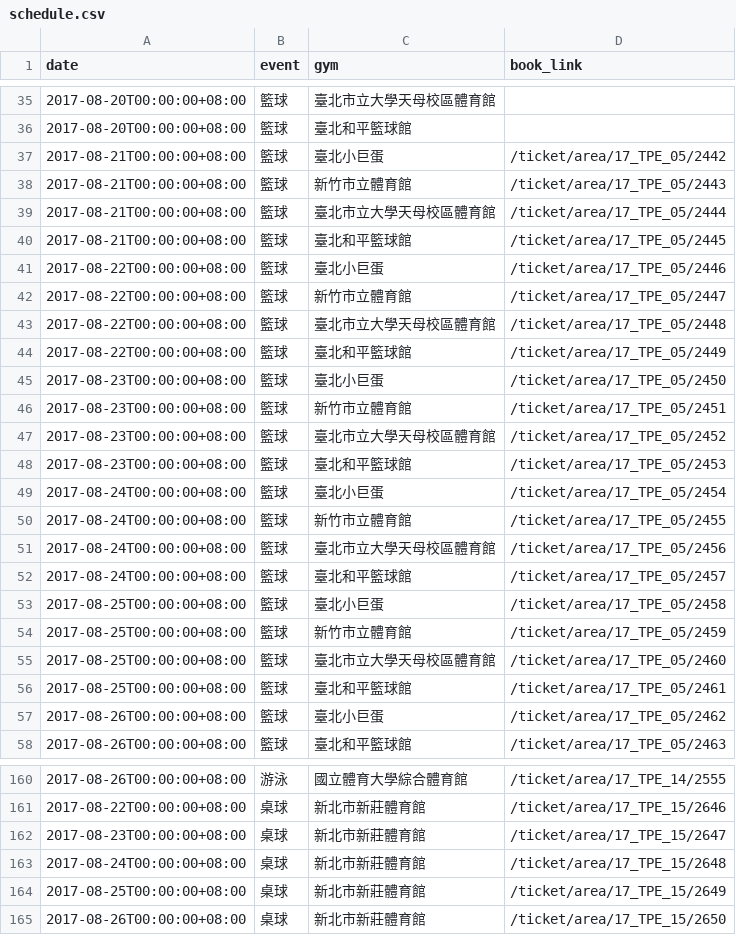
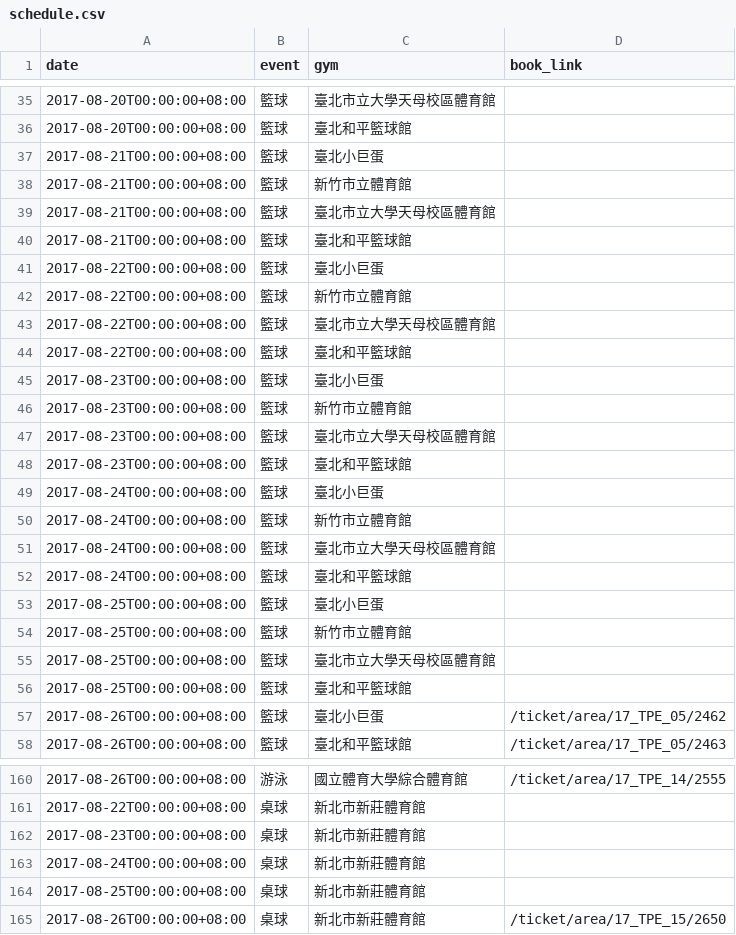
Before and after one commit to WendellLiu/universiade_crawler, a CSV file: output/schedule.csv, drawn as a sheet; only a part is shown, gaps mark what is left out; the diff covers the shown part only.

```diff
--- a/output/schedule.csv
+++ b/output/schedule.csv
@@ -36,22 +36,22 @@ date,event,gym,book_link
 2017-08-20T00:00:00+08:00,籃球,臺北和平籃球館,
-2017-08-21T00:00:00+08:00,籃球,臺北小巨蛋,/ticket/area/17_TPE_05/2442
-2017-08-21T00:00:00+08:00,籃球,新竹市立體育館,/ticket/area/17_TPE_05/2443
-2017-08-21T00:00:00+08:00,籃球,臺北市立大學天母校區體育館,/ticket/area/17_TPE_05/2444
-2017-08-21T00:00:00+08:00,籃球,臺北和平籃球館,/ticket/area/17_TPE_05/2445
-2017-08-22T00:00:00+08:00,籃球,臺北小巨蛋,/ticket/area/17_TPE_05/2446
-2017-08-22T00:00:00+08:00,籃球,新竹市立體育館,/ticket/area/17_TPE_05/2447
-2017-08-22T00:00:00+08:00,籃球,臺北市立大學天母校區體育館,/ticket/area/17_TPE_05/2448
-2017-08-22T00:00:00+08:00,籃球,臺北和平籃球館,/ticket/area/17_TPE_05/2449
-2017-08-23T00:00:00+08:00,籃球,臺北小巨蛋,/ticket/area/17_TPE_05/2450
-2017-08-23T00:00:00+08:00,籃球,新竹市立體育館,/ticket/area/17_TPE_05/2451
-2017-08-23T00:00:00+08:00,籃球,臺北市立大學天母校區體育館,/ticket/area/17_TPE_05/2452
-2017-08-23T00:00:00+08:00,籃球,臺北和平籃球館,/ticket/area/17_TPE_05/2453
-2017-08-24T00:00:00+08:00,籃球,臺北小巨蛋,/ticket/area/17_TPE_05/2454
-2017-08-24T00:00:00+08:00,籃球,新竹市立體育館,/ticket/area/17_TPE_05/2455
-2017-08-24T00:00:00+08:00,籃球,臺北市立大學天母校區體育館,/ticket/area/17_TPE_05/2456
-2017-08-24T00:00:00+08:00,籃球,臺北和平籃球館,/ticket/area/17_TPE_05/2457
-2017-08-25T00:00:00+08:00,籃球,臺北小巨蛋,/ticket/area/17_TPE_05/2458
-2017-08-25T00:00:00+08:00,籃球,新竹市立體育館,/ticket/area/17_TPE_05/2459
-2017-08-25T00:00:00+08:00,籃球,臺北市立大學天母校區體育館,/ticket/area/17_TPE_05/2460
-2017-08-25T00:00:00+08:00,籃球,臺北和平籃球館,/ticket/area/17_TPE_05/2461
+2017-08-21T00:00:00+08:00,籃球,臺北小巨蛋,
+2017-08-21T00:00:00+08:00,籃球,新竹市立體育館,
+2017-08-21T00:00:00+08:00,籃球,臺北市立大學天母校區體育館,
+2017-08-21T00:00:00+08:00,籃球,臺北和平籃球館,
+2017-08-22T00:00:00+08:00,籃球,臺北小巨蛋,
+2017-08-22T00:00:00+08:00,籃球,新竹市立體育館,
+2017-08-22T00:00:00+08:00,籃球,臺北市立大學天母校區體育館,
+2017-08-22T00:00:00+08:00,籃球,臺北和平籃球館,
+2017-08-23T00:00:00+08:00,籃球,臺北小巨蛋,
+2017-08-23T00:00:00+08:00,籃球,新竹市立體育館,
+2017-08-23T00:00:00+08:00,籃球,臺北市立大學天母校區體育館,
+2017-08-23T00:00:00+08:00,籃球,臺北和平籃球館,
+2017-08-24T00:00:00+08:00,籃球,臺北小巨蛋,
+2017-08-24T00:00:00+08:00,籃球,新竹市立體育館,
+2017-08-24T00:00:00+08:00,籃球,臺北市立大學天母校區體育館,
+2017-08-24T00:00:00+08:00,籃球,臺北和平籃球館,
+2017-08-25T00:00:00+08:00,籃球,臺北小巨蛋,
+2017-08-25T00:00:00+08:00,籃球,新竹市立體育館,
+2017-08-25T00:00:00+08:00,籃球,臺北市立大學天母校區體育館,
+2017-08-25T00:00:00+08:00,籃球,臺北和平籃球館,
 2017-08-26T00:00:00+08:00,籃球,臺北小巨蛋,/ticket/area/17_TPE_05/2462
@@ -160,6 +160,6 @@ date,event,gym,book_link
 2017-08-26T00:00:00+08:00,游泳,國立體育大學綜合體育館,/ticket/area/17_TPE_14/2555
-2017-08-22T00:00:00+08:00,桌球,新北市新莊體育館,/ticket/area/17_TPE_15/2646
-2017-08-23T00:00:00+08:00,桌球,新北市新莊體育館,/ticket/area/17_TPE_15/2647
-2017-08-24T00:00:00+08:00,桌球,新北市新莊體育館,/ticket/area/17_TPE_15/2648
-2017-08-25T00:00:00+08:00,桌球,新北市新莊體育館,/ticket/area/17_TPE_15/2649
+2017-08-22T00:00:00+08:00,桌球,新北市新莊體育館,
+2017-08-23T00:00:00+08:00,桌球,新北市新莊體育館,
+2017-08-24T00:00:00+08:00,桌球,新北市新莊體育館,
+2017-08-25T00:00:00+08:00,桌球,新北市新莊體育館,
 2017-08-26T00:00:00+08:00,桌球,新北市新莊體育館,/ticket/area/17_TPE_15/2650
```
Also changed, not shown: 108 edited cells elsewhere in this file.
